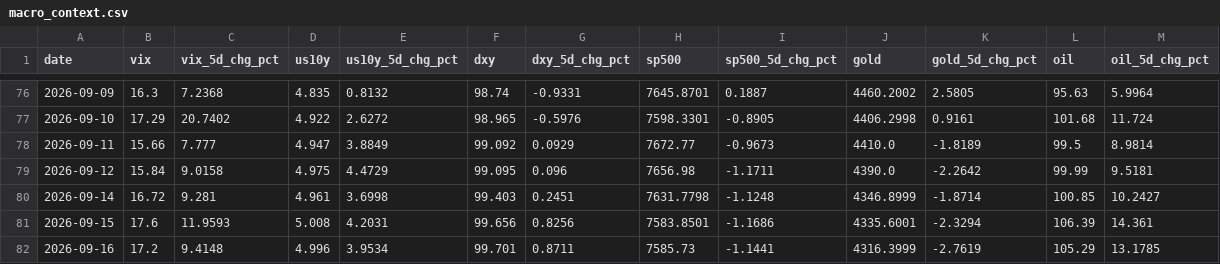
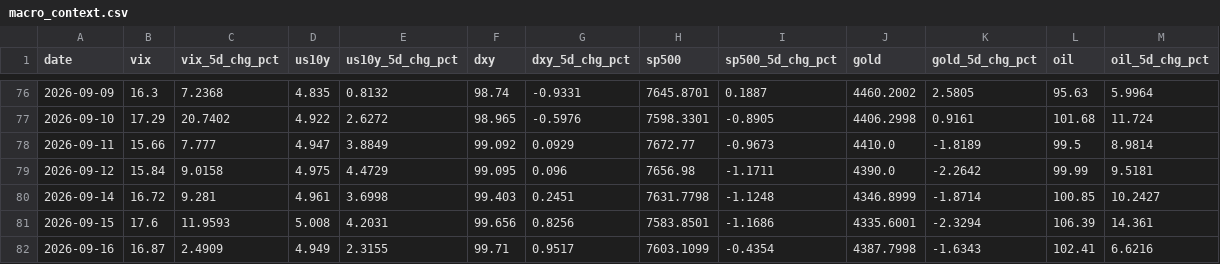
Before and after one commit to romankostin25-code/timecopilot-tracker, a CSV file: data/macro_context.csv, drawn as a sheet; only a part is shown, gaps mark what is left out; the diff covers the shown part only; the diff names each change by its address in the sheet, - before the commit and + after, or states it on an @@ line.

Commit message:
data: morning update 2026-09-16 18:03 UTC

```diff
--- a/data/macro_context.csv
+++ b/data/macro_context.csv
-B82 (vix): 17.2
+B82 (vix): 16.87
-C82 (vix_5d_chg_pct): 9.4148
+C82 (vix_5d_chg_pct): 2.4909
-D82 (us10y): 4.996
+D82 (us10y): 4.949
-E82 (us10y_5d_chg_pct): 3.9534
+E82 (us10y_5d_chg_pct): 2.3155
-F82 (dxy): 99.701
+F82 (dxy): 99.71
-G82 (dxy_5d_chg_pct): 0.8711
+G82 (dxy_5d_chg_pct): 0.9517
-H82 (sp500): 7585.73
+H82 (sp500): 7603.1099
-I82 (sp500_5d_chg_pct): -1.1441
+I82 (sp500_5d_chg_pct): -0.4354
-J82 (gold): 4316.3999
+J82 (gold): 4387.7998
-K82 (gold_5d_chg_pct): -2.7619
+K82 (gold_5d_chg_pct): -1.6343
-L82 (oil): 105.29
+L82 (oil): 102.41
-M82 (oil_5d_chg_pct): 13.1785
+M82 (oil_5d_chg_pct): 6.6216
```
Also changed, not shown: 4 edited cells elsewhere in this file, 8 other files.
